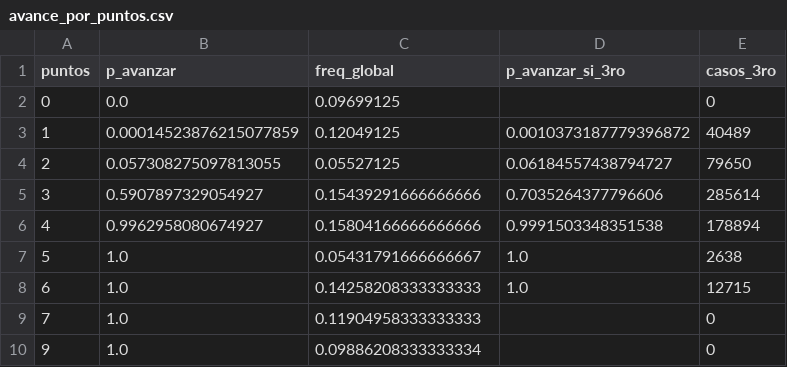
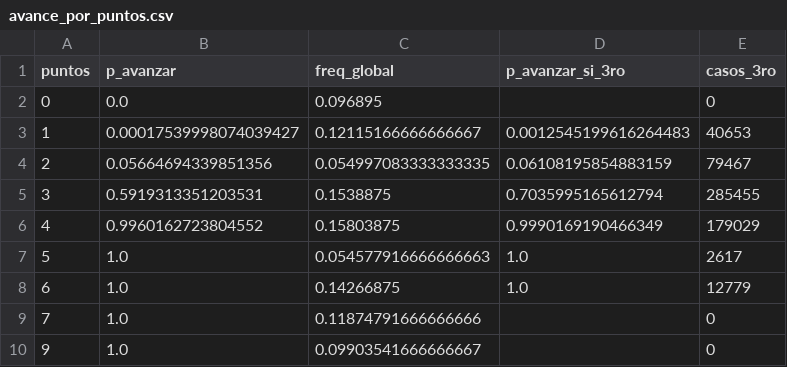
Before and after one commit to pfraguas/simulacion-mundial-2026, a CSV file: outputs/avance_por_puntos.csv, drawn as a sheet.

```diff
--- a/outputs/avance_por_puntos.csv
+++ b/outputs/avance_por_puntos.csv
@@ -1,10 +1,10 @@
 puntos,p_avanzar,freq_global,p_avanzar_si_3ro,casos_3ro
-0,0.0,0.09699125,,0
-1,0.00014523876215077859,0.12049125,0.0010373187779396872,40489
-2,0.057308275097813055,0.05527125,0.06184557438794727,79650
-3,0.5907897329054927,0.15439291666666666,0.7035264377796606,285614
-4,0.9962958080674927,0.15804166666666666,0.9991503348351538,178894
-5,1.0,0.05431791666666667,1.0,2638
-6,1.0,0.14258208333333333,1.0,12715
-7,1.0,0.11904958333333333,,0
-9,1.0,0.09886208333333334,,0
+0,0.0,0.096895,,0
+1,0.00017539998074039427,0.12115166666666667,0.0012545199616264483,40653
+2,0.05664694339851356,0.054997083333333335,0.06108195854883159,79467
+3,0.5919313351203531,0.1538875,0.7035995165612794,285455
+4,0.9960162723804552,0.15803875,0.9990169190466349,179029
+5,1.0,0.054577916666666663,1.0,2617
+6,1.0,0.14266875,1.0,12779
+7,1.0,0.11874791666666666,,0
+9,1.0,0.09903541666666667,,0
```
Also changed, not shown: outputs/probabilidades.csv, outputs/probabilidades_live.csv, 2 other files.
